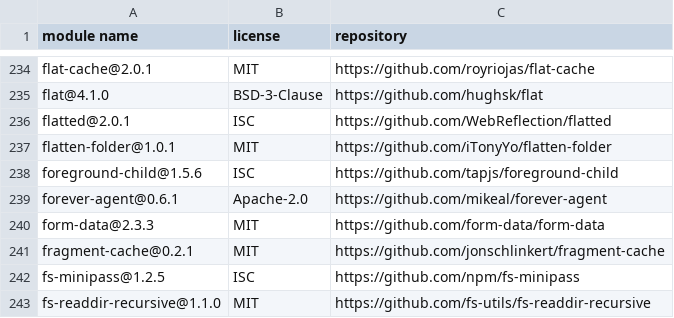
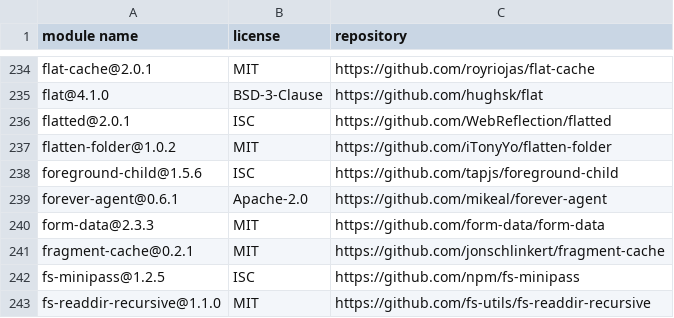
Before and after one commit to iTonyYo/flatten-folder, a CSV file: docs/licenses-development.csv, drawn as a sheet; only a part is shown, gaps mark what is left out.

```diff
--- a/docs/licenses-development.csv
+++ b/docs/licenses-development.csv
@@ -236,3 +236,3 @@
 "flatted@2.0.1","ISC","https://github.com/WebReflection/flatted"
-"flatten-folder@1.0.1","MIT","https://github.com/iTonyYo/flatten-folder"
+"flatten-folder@1.0.2","MIT","https://github.com/iTonyYo/flatten-folder"
 "foreground-child@1.5.6","ISC","https://github.com/tapjs/foreground-child"
```
Also changed, not shown: docs/licenses-production.csv, 2 other files.
